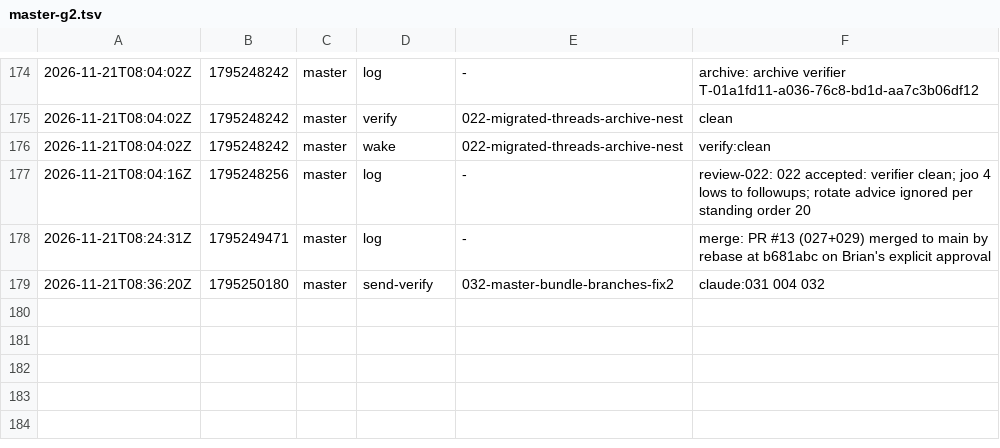
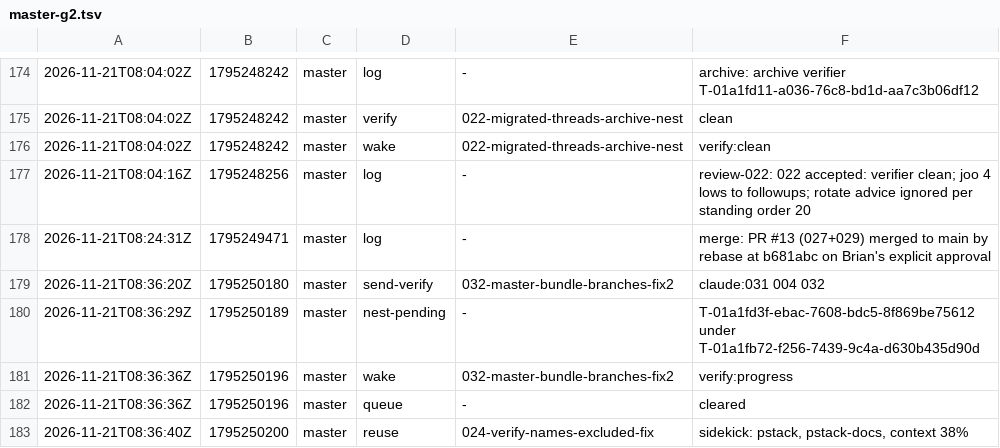
Before and after one commit to br1anchen/open-pstack, a TSV file: events/master-g2.tsv, drawn as a sheet; only a part is shown, gaps mark what is left out; the diff names each change by its address in the sheet, - before the commit and + after, or states it on an @@ line.

Commit message:
kitchen: master publishes 5 files
Co-authored-by: Brian Chen <brianchen8990@gmail.com>

```diff
--- a/events/master-g2.tsv
+++ b/events/master-g2.tsv
+row 180: 2026-11-21T08:36:29Z | 1795250189 | master | nest-pending | - | T-01a1fd3f-ebac-7608-bdc5-8f869be75612 under T-01a1fb72-f256-7439-9c4a-d630b435d90d
+row 181: 2026-11-21T08:36:36Z | 1795250196 | master | wake | 032-master-bundle-branches-fix2 | verify:progress
+row 182: 2026-11-21T08:36:36Z | 1795250196 | master | queue | - | cleared
+row 183: 2026-11-21T08:36:40Z | 1795250200 | master | reuse | 024-verify-names-excluded-fix | sidekick: pstack, pstack-docs, context 38%
```
Also changed, not shown: nest-pending.tsv, 3 other files.
